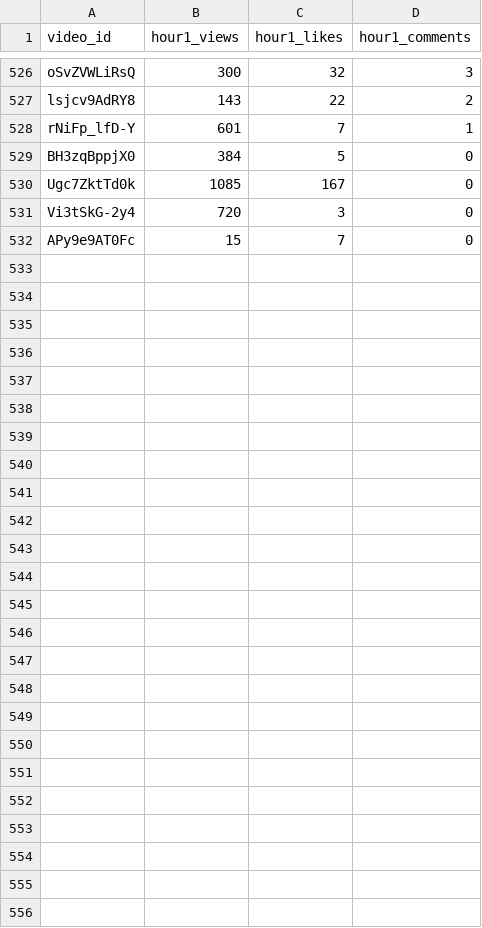
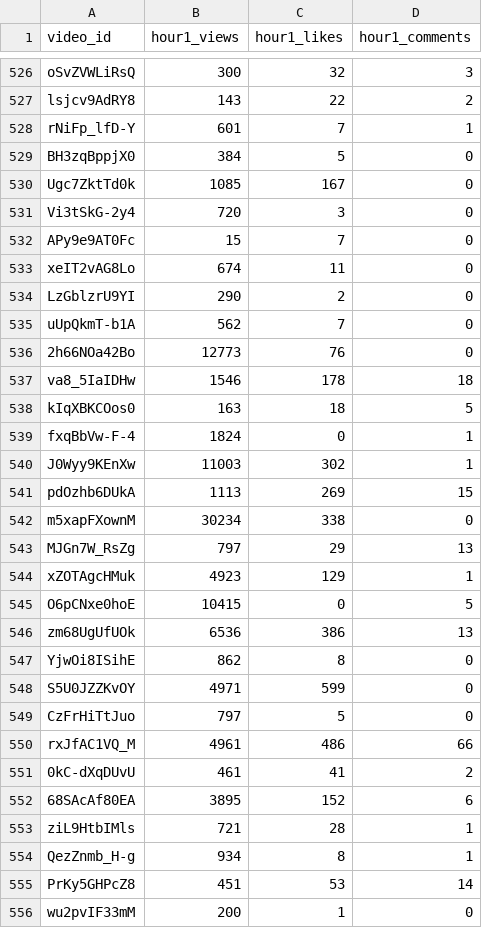
Before and after one commit to jaskiratkalra26/Youtube-Data-Extraction-Pipeline, a CSV file: hour1_data.csv, drawn as a sheet; only a part is shown, gaps mark what is left out.

```diff
--- a/hour1_data.csv
+++ b/hour1_data.csv
@@ -532 +532,25 @@ Vi3tSkG-2y4,720,3,0
 APy9e9AT0Fc,15,7,0
+xeIT2vAG8Lo,674,11,0
+LzGblzrU9YI,290,2,0
+uUpQkmT-b1A,562,7,0
+2h66NOa42Bo,12773,76,0
+va8_5IaIDHw,1546,178,18
+kIqXBKCOos0,163,18,5
+fxqBbVw-F-4,1824,0,1
+J0Wyy9KEnXw,11003,302,1
+pdOzhb6DUkA,1113,269,15
+m5xapFXownM,30234,338,0
+MJGn7W_RsZg,797,29,13
+xZOTAgcHMuk,4923,129,1
+O6pCNxe0hoE,10415,0,5
+zm68UgUfUOk,6536,386,13
+YjwOi8ISihE,862,8,0
+S5U0JZZKvOY,4971,599,0
+CzFrHiTtJuo,797,5,0
+rxJfAC1VQ_M,4961,486,66
+0kC-dXqDUvU,461,41,2
+68SAcAf80EA,3895,152,6
+ziL9HtbIMls,721,28,1
+QezZnmb_H-g,934,8,1
+PrKy5GHPcZ8,451,53,14
+wu2pvIF33mM,200,1,0
```
Also changed, not shown: pending_videos.csv, static_data.csv.
